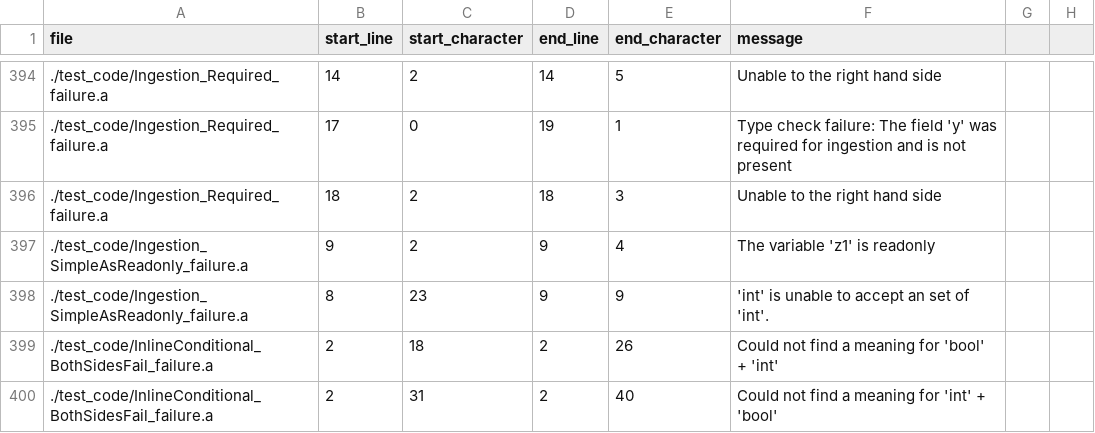
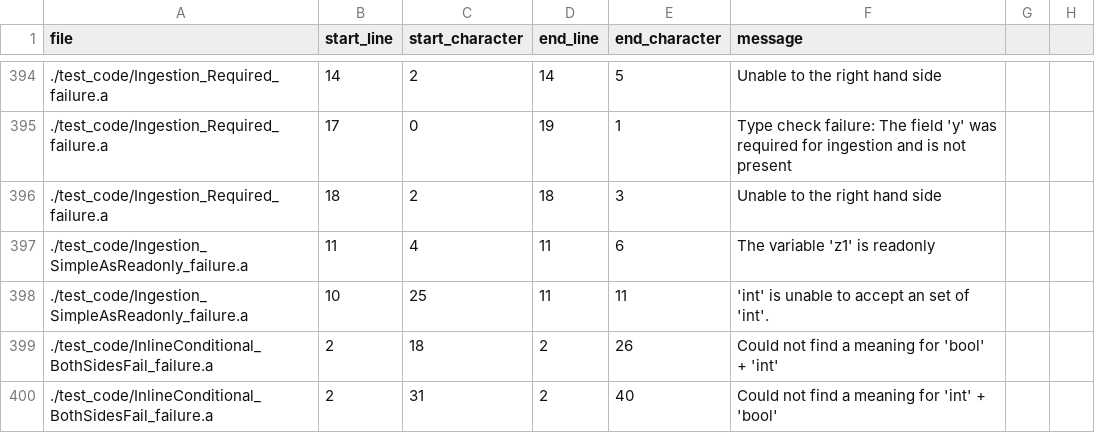
Before and after one commit to mathgladiator/adama-lang, a CSV file: core/error-messages.csv, drawn as a sheet; only a part is shown, gaps mark what is left out.

```diff
--- a/core/error-messages.csv
+++ b/core/error-messages.csv
@@ -396,4 +396,4 @@ file,start_line,start_character,end_line,end_character,message
 ./test_code/Ingestion_Required_failure.a,18,2,18,3,"Unable to  the right hand side"
-./test_code/Ingestion_SimpleAsReadonly_failure.a,9,2,9,4,"The variable 'z1' is readonly"
-./test_code/Ingestion_SimpleAsReadonly_failure.a,8,23,9,9,"'int' is unable to accept an set of 'int'."
+./test_code/Ingestion_SimpleAsReadonly_failure.a,11,4,11,6,"The variable 'z1' is readonly"
+./test_code/Ingestion_SimpleAsReadonly_failure.a,10,25,11,11,"'int' is unable to accept an set of 'int'."
 ./test_code/InlineConditional_BothSidesFail_failure.a,2,18,2,26,"Could not find a meaning for 'bool' + 'int'"
```
Also changed, not shown: 3 other files.
